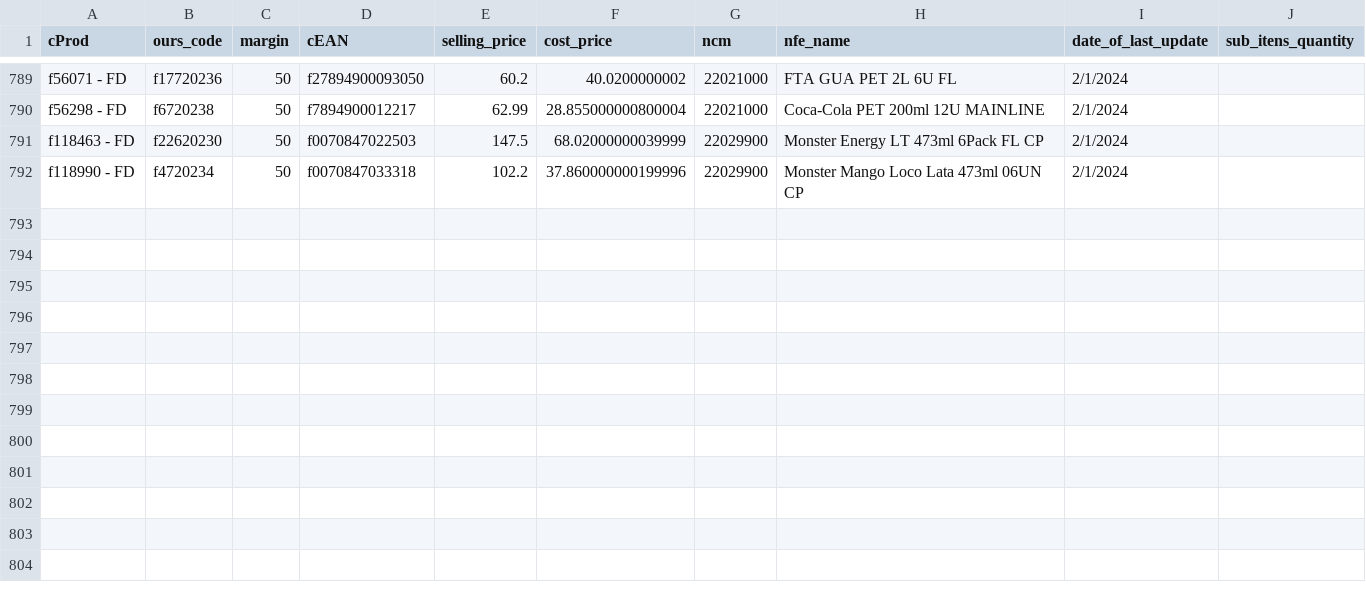
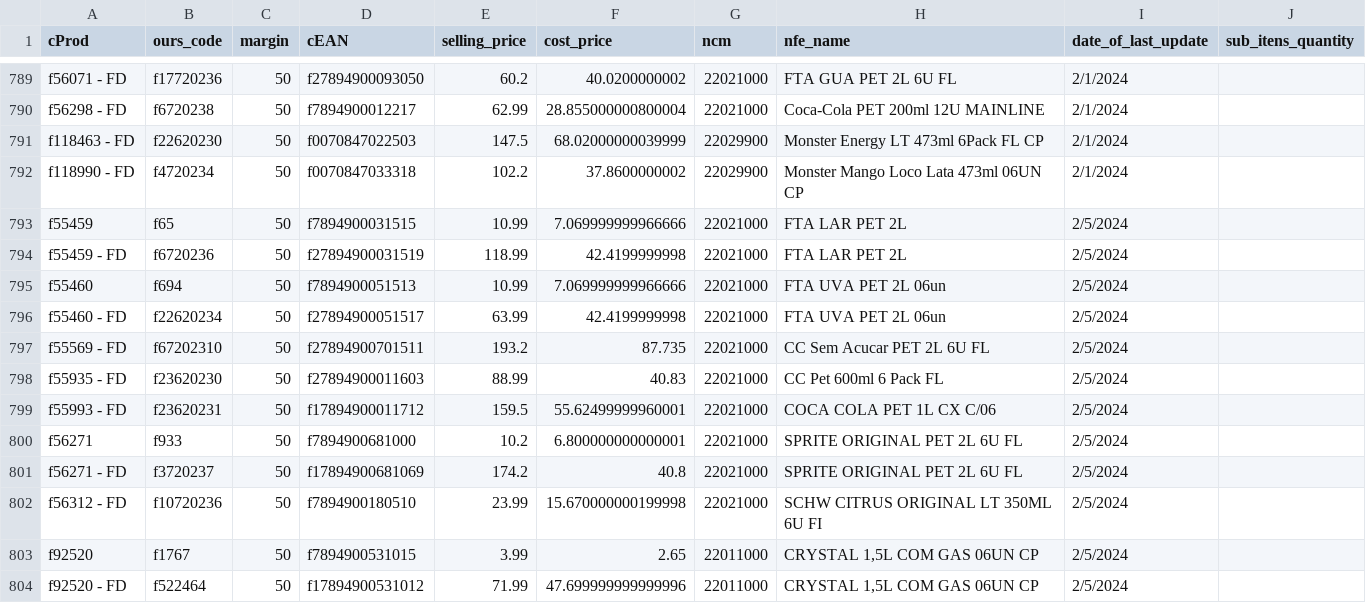
Before and after one commit to I3run01/bot-update-price-python, a CSV file: database/SPAL INDUSTRIA BRASILEIRA DE BEBIDAS SA.csv, drawn as a sheet; only a part is shown, gaps mark what is left out.

Commit message:
new prods

```diff
--- a/database/SPAL INDUSTRIA BRASILEIRA DE BEBIDAS SA.csv
+++ b/database/SPAL INDUSTRIA BRASILEIRA DE BEBIDAS SA.csv
@@ -791,2 +791,14 @@ f56298 - FD,f6720238,50,f7894900012217,62.99,28.855000000800004,22021000,Coca-Co
 f118463 - FD,f22620230,50,f0070847022503,147.5,68.02000000039999,22029900,Monster Energy LT 473ml 6Pack FL CP,2/1/2024,
-f118990 - FD,f4720234,50,f0070847033318,102.2,37.860000000199996,22029900,Monster Mango Loco Lata 473ml 06UN CP,2/1/2024,
+f118990 - FD,f4720234,50,f0070847033318,102.2,37.8600000002,22029900,Monster Mango Loco Lata 473ml 06UN CP,2/1/2024,
+f55459,f65,50,f7894900031515,10.99,7.069999999966666,22021000,FTA LAR PET 2L,2/5/2024,
+f55459 - FD,f6720236,50,f27894900031519,118.99,42.4199999998,22021000,FTA LAR PET 2L,2/5/2024,
+f55460,f694,50,f7894900051513,10.99,7.069999999966666,22021000,FTA UVA PET 2L 06un,2/5/2024,
+f55460 - FD,f22620234,50,f27894900051517,63.99,42.4199999998,22021000,FTA UVA PET 2L 06un,2/5/2024,
+f55569 - FD,f67202310,50,f27894900701511,193.2,87.735,22021000,CC Sem Acucar PET 2L 6U FL,2/5/2024,
+f55935 - FD,f23620230,50,f27894900011603,88.99,40.83,22021000,CC Pet 600ml 6 Pack FL,2/5/2024,
+f55993 - FD,f23620231,50,f17894900011712,159.5,55.62499999960001,22021000,COCA COLA PET 1L CX C/06,2/5/2024,
+f56271,f933,50,f7894900681000,10.2,6.800000000000001,22021000,SPRITE ORIGINAL PET 2L 6U FL,2/5/2024,
+f56271 - FD,f3720237,50,f17894900681069,174.2,40.8,22021000,SPRITE ORIGINAL PET 2L 6U FL,2/5/2024,
+f56312 - FD,f10720236,50,f7894900180510,23.99,15.670000000199998,22021000,SCHW CITRUS ORIGINAL LT 350ML 6U FI,2/5/2024,
+f92520,f1767,50,f7894900531015,3.99,2.65,22011000,"CRYSTAL 1,5L COM GAS 06UN CP",2/5/2024,
+f92520 - FD,f522464,50,f17894900531012,71.99,47.699999999999996,22011000,"CRYSTAL 1,5L COM GAS 06UN CP",2/5/2024,
```
Also changed, not shown: database/ALEXTONI DISTRIBUIDORA DE ALIMENTOS LTDA (RD ALIMENTOS).csv, 2 other files.
